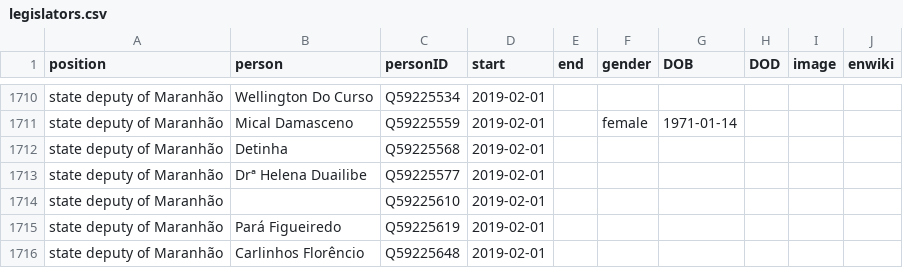
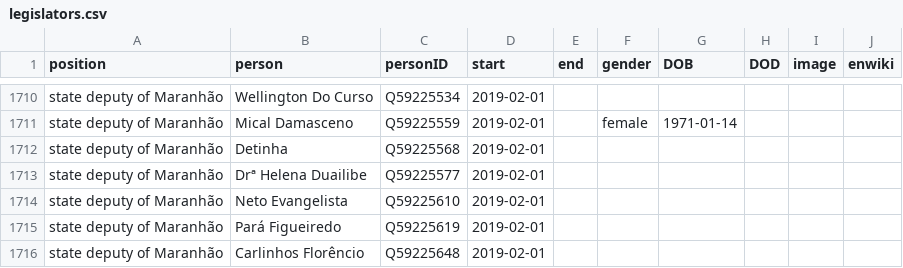
Before and after one commit to every-politician-scrapers/brazil-ministers, a CSV file: html/legislators.csv, drawn as a sheet; only a part is shown, gaps mark what is left out.

```diff
--- a/html/legislators.csv
+++ b/html/legislators.csv
@@ -1713,3 +1713,3 @@ state deputy of Maranhão,Detinha,Q59225568,2019-02-01,,,,,,
 state deputy of Maranhão,Drª Helena Duailibe,Q59225577,2019-02-01,,,,,,
-state deputy of Maranhão,,Q59225610,2019-02-01,,,,,,
+state deputy of Maranhão,Neto Evangelista,Q59225610,2019-02-01,,,,,,
 state deputy of Maranhão,Pará Figueiredo,Q59225619,2019-02-01,,,,,,
```
Also changed, not shown: html/family.csv.
